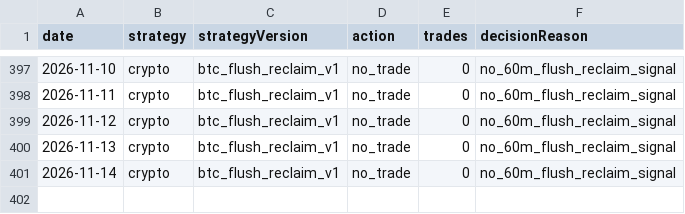
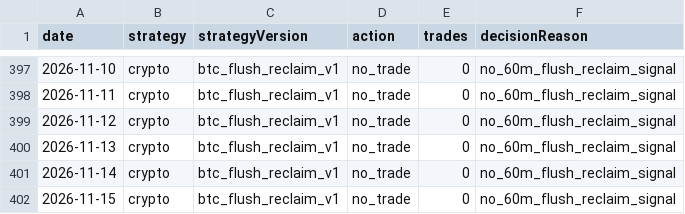
Before and after one commit to jkdevjob/jkquant, a CSV file: data/daily1-shadow/crypto-decisions.csv, drawn as a sheet; only a part is shown, gaps mark what is left out.

```diff
--- a/data/daily1-shadow/crypto-decisions.csv
+++ b/data/daily1-shadow/crypto-decisions.csv
@@ -401 +401,2 @@ date,strategy,strategyVersion,action,trades,decisionReason
 2026-11-14,crypto,btc_flush_reclaim_v1,no_trade,0,no_60m_flush_reclaim_signal
+2026-11-15,crypto,btc_flush_reclaim_v1,no_trade,0,no_60m_flush_reclaim_signal
```
Also changed, not shown: 1 other file.
